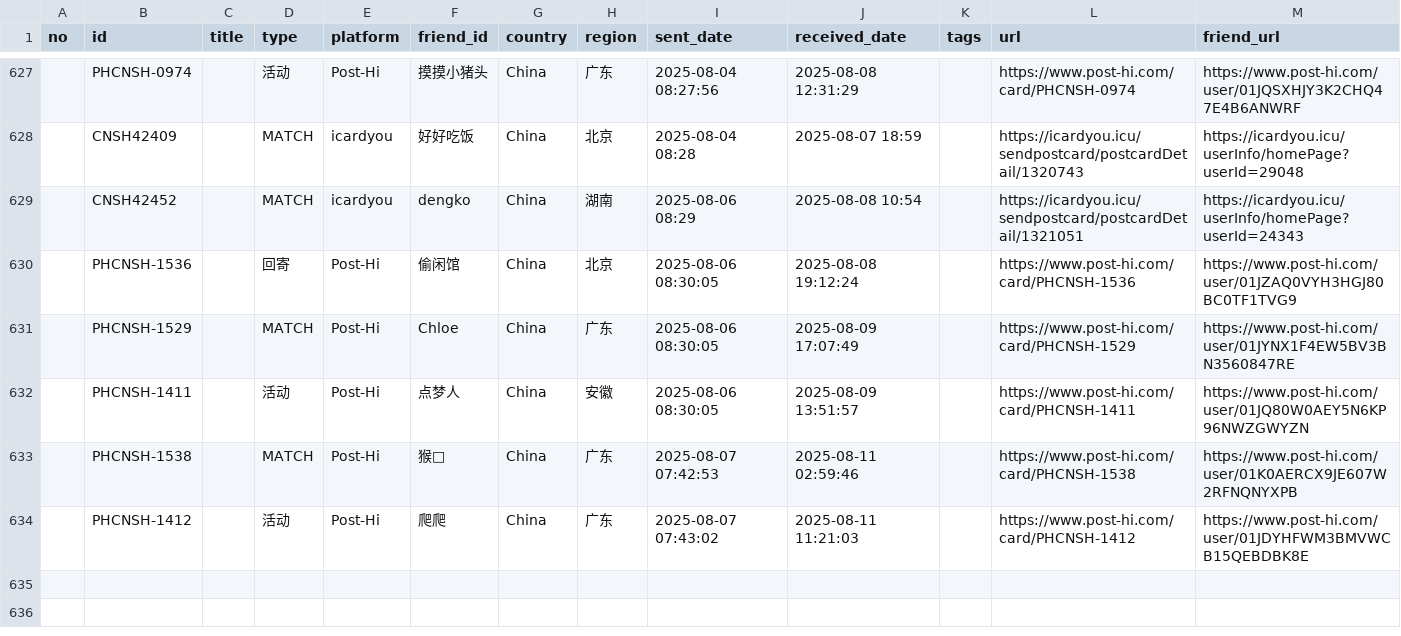
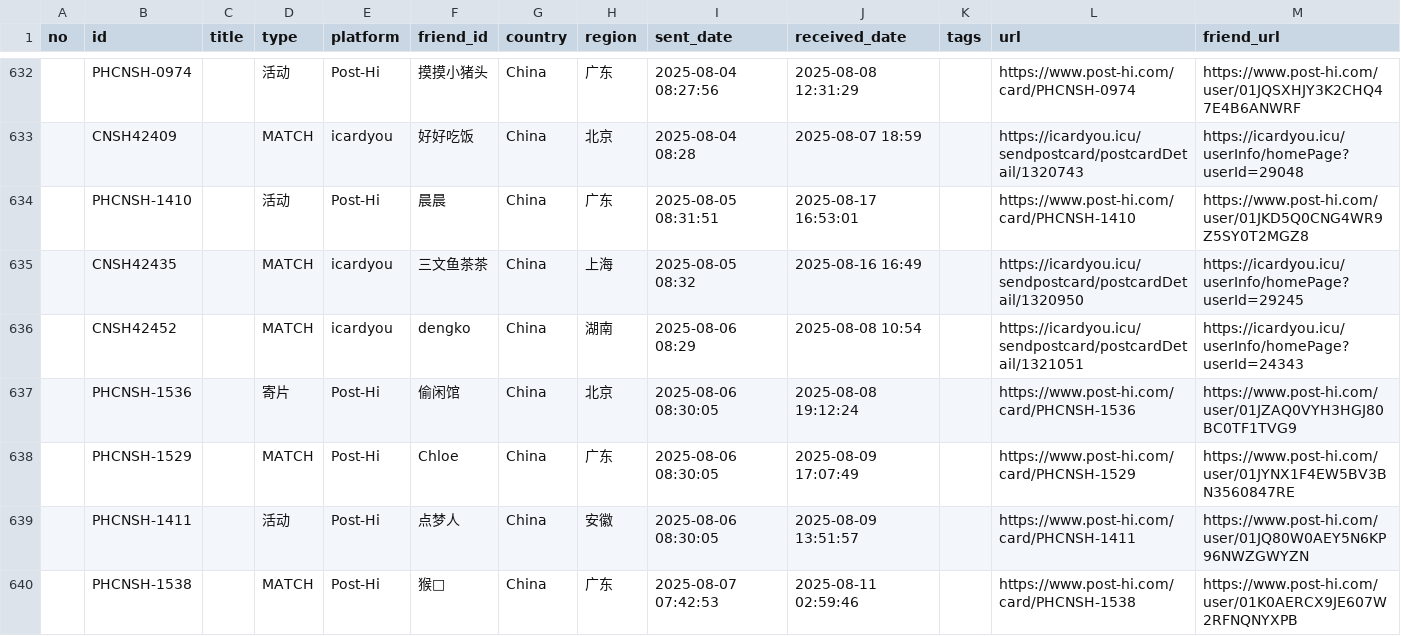
Before and after one commit to JiYouMCC/postcards, a CSV file: _data/sent.csv, drawn as a sheet; only a part is shown, gaps mark what is left out; the shorter side is filled out with more unchanged rows; the diff covers the shown part only.

```diff
--- a/_data/sent.csv
+++ b/_data/sent.csv
@@ -628,4 +633,6 @@
 ,CNSH42409,,MATCH,icardyou,好好吃饭,China,北京,2025-08-04 08:28,2025-08-07 18:59,,https://icardyou.icu/sendpostcard/postcardDetail/1320743,https://icardyou.icu/userInfo/homePage?userId=29048
+,PHCNSH-1410,,活动,Post-Hi,晨晨,China,广东,2025-08-05 08:31:51,2025-08-17 16:53:01,,https://www.post-hi.com/card/PHCNSH-1410,https://www.post-hi.com/user/01JKD5Q0CNG4WR9Z5SY0T2MGZ8
+,CNSH42435,,MATCH,icardyou,三文鱼茶茶,China,上海,2025-08-05 08:32,2025-08-16 16:49,,https://icardyou.icu/sendpostcard/postcardDetail/1320950,https://icardyou.icu/userInfo/homePage?userId=29245
 ,CNSH42452,,MATCH,icardyou,dengko,China,湖南,2025-08-06 08:29,2025-08-08 10:54,,https://icardyou.icu/sendpostcard/postcardDetail/1321051,https://icardyou.icu/userInfo/homePage?userId=24343
-,PHCNSH-1536,,回寄,Post-Hi,偷闲馆,China,北京,2025-08-06 08:30:05,2025-08-08 19:12:24,,https://www.post-hi.com/card/PHCNSH-1536,https://www.post-hi.com/user/01JZAQ0VYH3HGJ80BC0TF1TVG9
+,PHCNSH-1536,,寄片,Post-Hi,偷闲馆,China,北京,2025-08-06 08:30:05,2025-08-08 19:12:24,,https://www.post-hi.com/card/PHCNSH-1536,https://www.post-hi.com/user/01JZAQ0VYH3HGJ80BC0TF1TVG9
 ,PHCNSH-1529,,MATCH,Post-Hi,Chloe,China,广东,2025-08-06 08:30:05,2025-08-09 17:07:49,,https://www.post-hi.com/card/PHCNSH-1529,https://www.post-hi.com/user/01JYNX1F4EW5BV3BN3560847RE
```
Also changed, not shown: 10 added rows and 1 edited cell elsewhere in this file, _data/grouped.csv, _data/received.csv, 34 other files.
